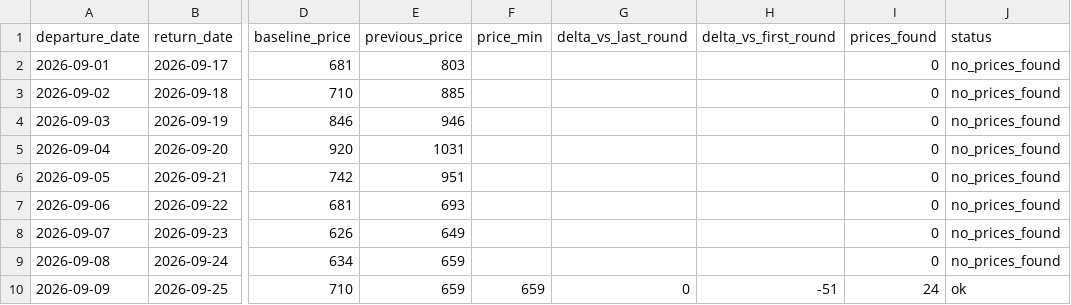
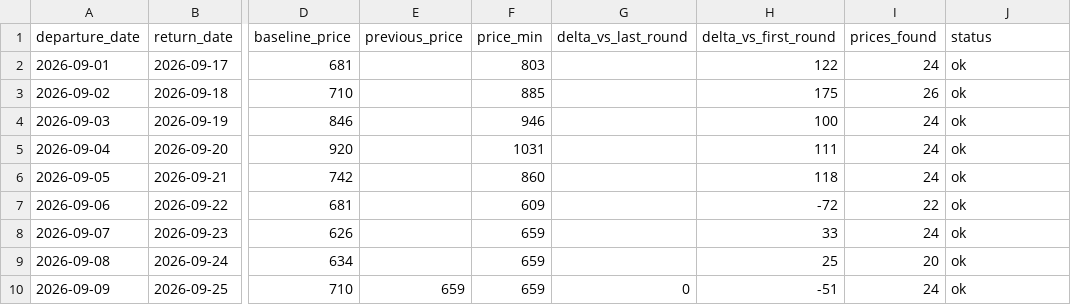
Before and after one commit to yiyangshen04/flight-watch, a CSV file: data/chi-rom-sep-2026/latest_round.csv, drawn as a sheet; only a part is shown, gaps mark what is left out; the diff covers the shown part only; the diff names each change by its address in the sheet, - before the commit and + after, or states it on an @@ line.

```diff
--- a/data/chi-rom-sep-2026/latest_round.csv
+++ b/data/chi-rom-sep-2026/latest_round.csv
-E2 (previous_price): 803
+E2 (previous_price): (empty)
-F2 (price_min): (empty)
+F2 (price_min): 803
-H2 (delta_vs_first_round): (empty)
+H2 (delta_vs_first_round): 122
-I2 (prices_found): 0
+I2 (prices_found): 24
-J2:J9 (status): no_prices_found
+J2:J9 (status): ok
-E3 (previous_price): 885
+E3 (previous_price): (empty)
-F3 (price_min): (empty)
+F3 (price_min): 885
-H3 (delta_vs_first_round): (empty)
+H3 (delta_vs_first_round): 175
-I3 (prices_found): 0
+I3 (prices_found): 26
-E4 (previous_price): 946
+E4 (previous_price): (empty)
-F4 (price_min): (empty)
+F4 (price_min): 946
-H4 (delta_vs_first_round): (empty)
+H4 (delta_vs_first_round): 100
-I4:I6 (prices_found): 0
+I4:I6 (prices_found): 24
-E5 (previous_price): 1031
+E5 (previous_price): (empty)
-F5 (price_min): (empty)
+F5 (price_min): 1031
-H5 (delta_vs_first_round): (empty)
+H5 (delta_vs_first_round): 111
-E6 (previous_price): 951
+E6 (previous_price): (empty)
-F6 (price_min): (empty)
+F6 (price_min): 860
-H6 (delta_vs_first_round): (empty)
+H6 (delta_vs_first_round): 118
-E7 (previous_price): 693
+E7 (previous_price): (empty)
-F7 (price_min): (empty)
+F7 (price_min): 609
-H7 (delta_vs_first_round): (empty)
+H7 (delta_vs_first_round): -72
-I7 (prices_found): 0
+I7 (prices_found): 22
-E8 (previous_price): 649
+E8 (previous_price): (empty)
-F8:F9 (price_min): (empty)
+F8:F9 (price_min): 659
-H8 (delta_vs_first_round): (empty)
+H8 (delta_vs_first_round): 33
-I8 (prices_found): 0
+I8 (prices_found): 24
-E9 (previous_price): 659
+E9 (previous_price): (empty)
-H9 (delta_vs_first_round): (empty)
+H9 (delta_vs_first_round): 25
-I9 (prices_found): 0
+I9 (prices_found): 20
```
Also changed, not shown: 16 edited cells elsewhere in this file, 4 other files.
